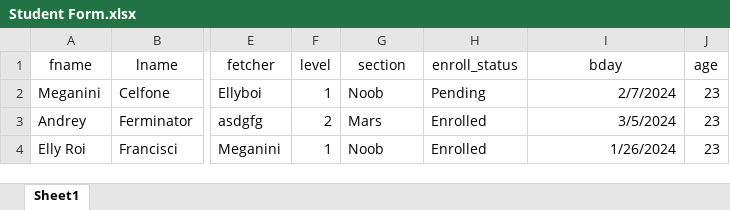
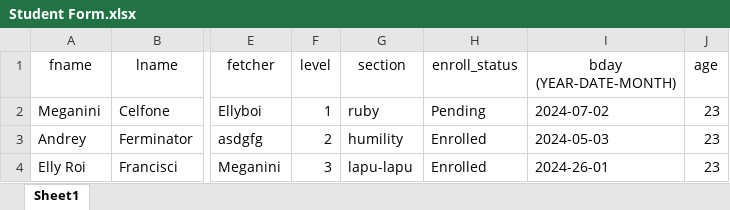
Before and after one commit to Carlohydrates/AttendanceOikos, an Excel workbook: public/uploads/Student Form.xlsx, sheet Sheet1, drawn as a sheet; only a part is shown, gaps mark what is left out; values as stored, in another font and other column widths than the file's, no borders; the diff names each change by its address in the sheet, - before the commit and + after, or states it on an @@ line.

```diff
--- a/public/uploads/Student Form.xlsx (sheet Sheet1)
+++ b/public/uploads/Student Form.xlsx (sheet Sheet1)
-I1: bday
+I1: bday (YEAR-DATE-MONTH)
-G2 (section): Noob
+G2 (section): ruby
-I2 (bday (YEAR-DATE-MONTH)): 2/7/2024
+I2 (bday (YEAR-DATE-MONTH)): 2024-07-02
-G3 (section): Mars
+G3 (section): humility
-I3 (bday (YEAR-DATE-MONTH)): 3/5/2024
+I3 (bday (YEAR-DATE-MONTH)): 2024-05-03
-F4 (level): 1
+F4 (level): 3
-G4 (section): Noob
+G4 (section): lapu-lapu
-I4 (bday (YEAR-DATE-MONTH)): 1/26/2024
+I4 (bday (YEAR-DATE-MONTH)): 2024-26-01
```
Also changed, not shown: 5 other files.
